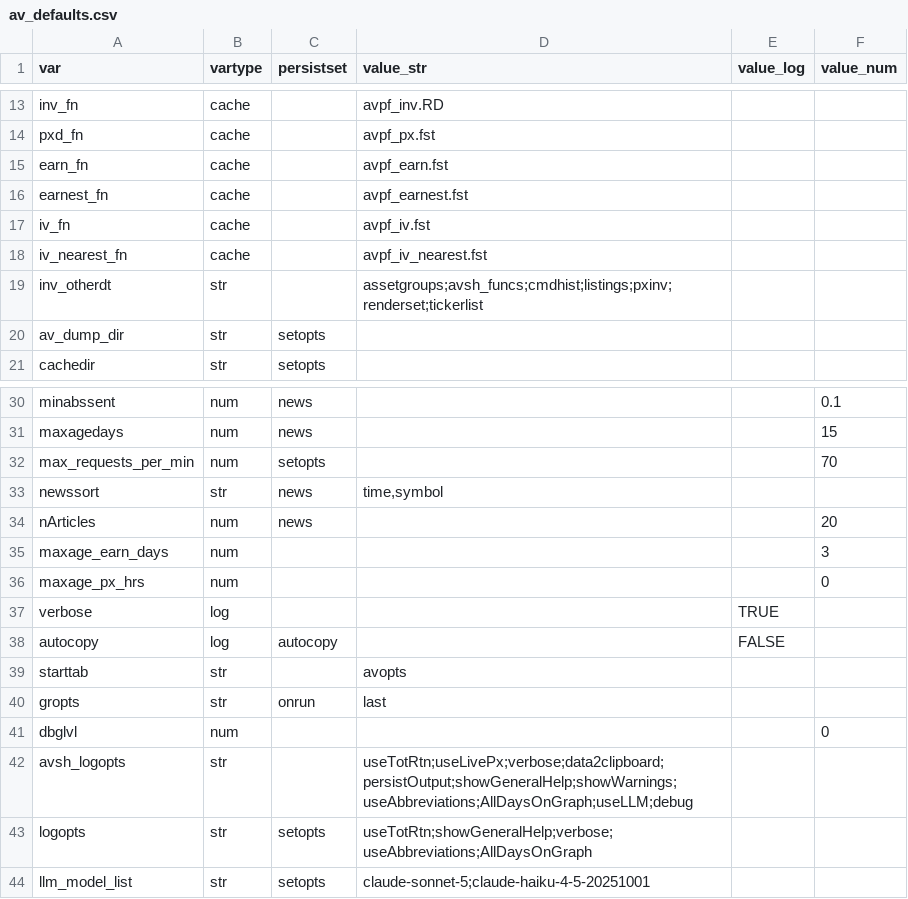
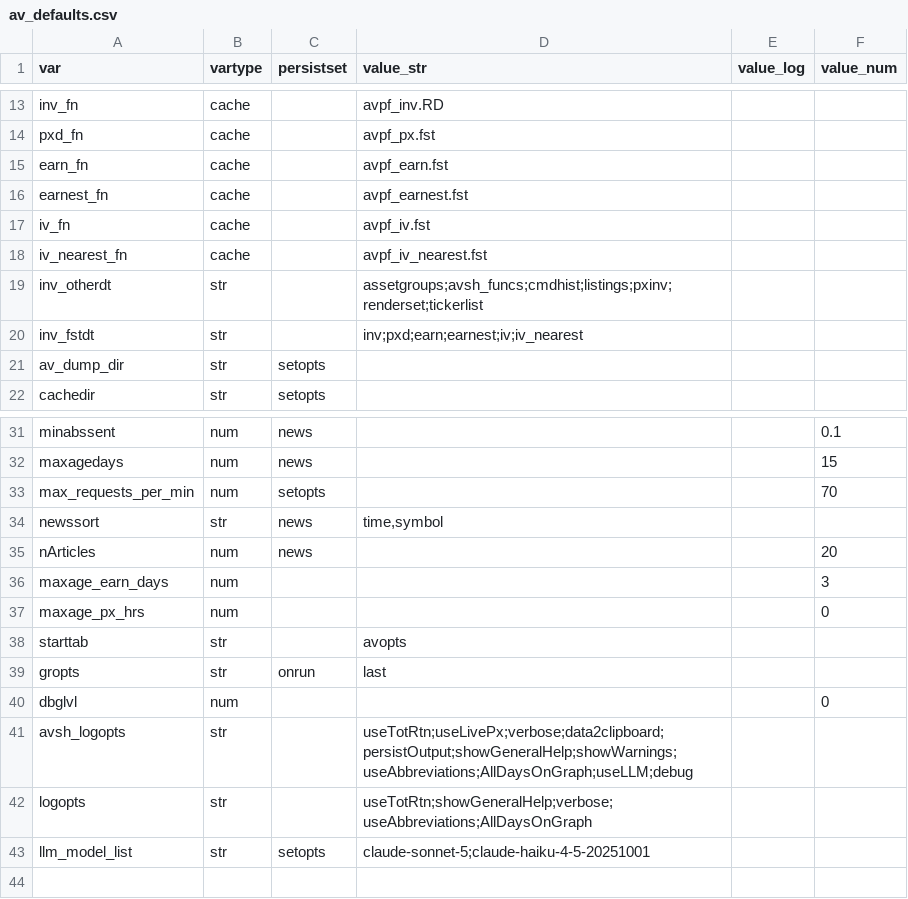
Before and after one commit to derekholmes0/alphavantagepf, a CSV file: inst/extdata/av_defaults.csv, drawn as a sheet; only a part is shown, gaps mark what is left out.

```diff
--- a/inst/extdata/av_defaults.csv
+++ b/inst/extdata/av_defaults.csv
@@ -19,2 +19,3 @@ iv_nearest_fn,cache,,avpf_iv_nearest.fst,,
 inv_otherdt,str,,assetgroups;avsh_funcs;cmdhist;listings;pxinv;renderset;tickerlist,,
+inv_fstdt,str,,inv;pxd;earn;earnest;iv;iv_nearest,,
 av_dump_dir,str,setopts,,,
@@ -36,4 +37,2 @@ maxage_earn_days,num,,,,3
 maxage_px_hrs,num,,,,0
-verbose,log,,,TRUE,
-autocopy,log,autocopy,,FALSE,
 starttab,str,,avopts,,
@@ -42,3 +41,3 @@ dbglvl ,num,,,,0
 avsh_logopts,str,,useTotRtn;useLivePx;verbose;data2clipboard;persistOutput;showGeneralHelp;showWarnings;useAbbreviations;AllDaysOnGraph;useLLM;debug,,
-logopts,str,setopts,useTotRtn;showGeneralHelp;verbose;useAbbreviations;AllDaysOnGraph,,
+logopts,str,,useTotRtn;showGeneralHelp;verbose;useAbbreviations;AllDaysOnGraph,,
 llm_model_list,str,setopts,claude-sonnet-5;claude-haiku-4-5-20251001,,
```
Also changed, not shown: 9 other files.
